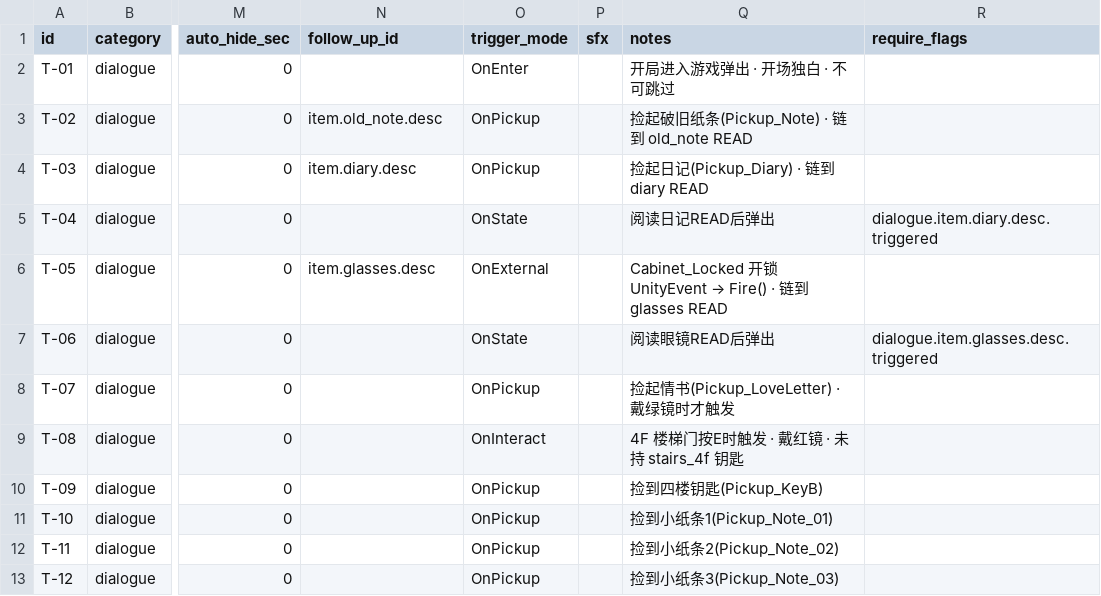
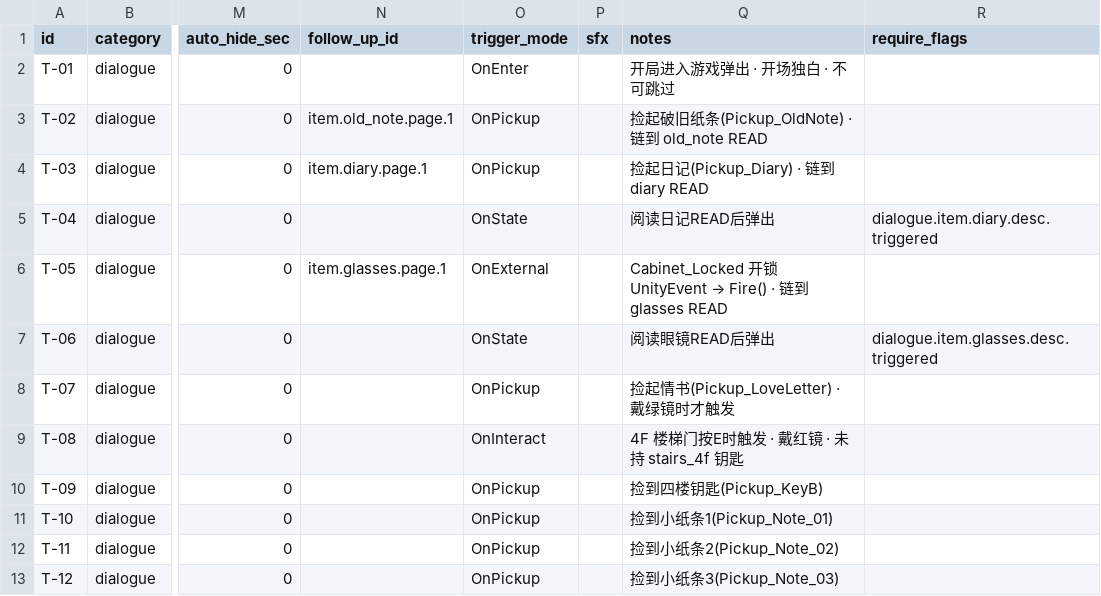
Before and after one commit to suzyeth/ludumdare2026, a TSV file: Assets/Config/text_table.tsv, drawn as a sheet; only a part is shown, gaps mark what is left out; the diff covers the shown part only; the diff names each change by its address in the sheet, - before the commit and + after, or states it on an @@ line.

```diff
--- a/Assets/Config/text_table.tsv
+++ b/Assets/Config/text_table.tsv
-N3 (follow_up_id): item.old_note.desc
+N3 (follow_up_id): item.old_note.page.1
-Q3 (notes): 捡起破旧纸条(Pickup_Note) · 链到 old_note READ
+Q3 (notes): 捡起破旧纸条(Pickup_OldNote) · 链到 old_note READ
-N4 (follow_up_id): item.diary.desc
+N4 (follow_up_id): item.diary.page.1
-N6 (follow_up_id): item.glasses.desc
+N6 (follow_up_id): item.glasses.page.1
```
Also changed, not shown: 3 added rows and 20 edited cells elsewhere in this file, 9 other files.
